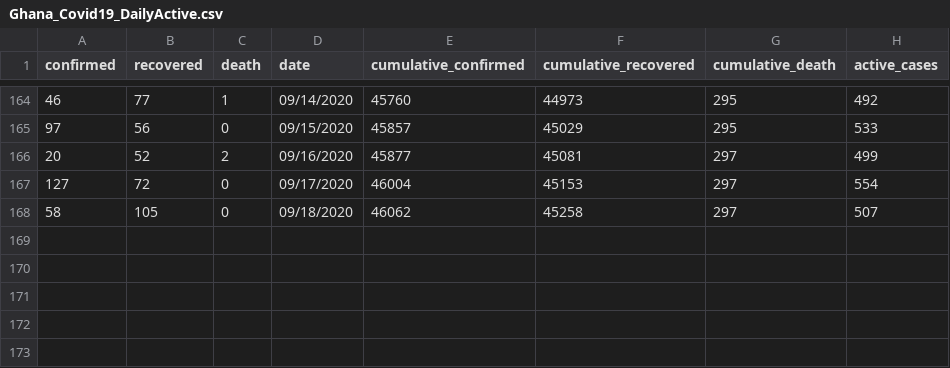
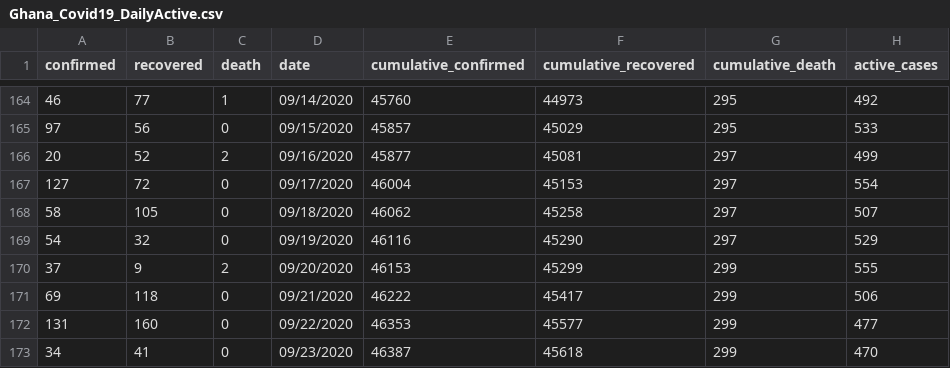
Before and after one commit to sammyhawkrad/ghana-covid-19-dataset, a CSV file: Ghana_Covid19_DailyActive.csv, drawn as a sheet; only a part is shown, gaps mark what is left out; the diff names each change by its address in the sheet, - before the commit and + after, or states it on an @@ line.

Commit message:
September 19-23 updates

```diff
--- a/Ghana_Covid19_DailyActive.csv
+++ b/Ghana_Covid19_DailyActive.csv
+row 169: 54 | 32 | 0 | 09/19/2020 | 46116 | 45290 | 297 | 529
+row 170: 37 | 9 | 2 | 09/20/2020 | 46153 | 45299 | 299 | 555
+row 171: 69 | 118 | 0 | 09/21/2020 | 46222 | 45417 | 299 | 506
+row 172: 131 | 160 | 0 | 09/22/2020 | 46353 | 45577 | 299 | 477
+row 173: 34 | 41 | 0 | 09/23/2020 | 46387 | 45618 | 299 | 470
```
